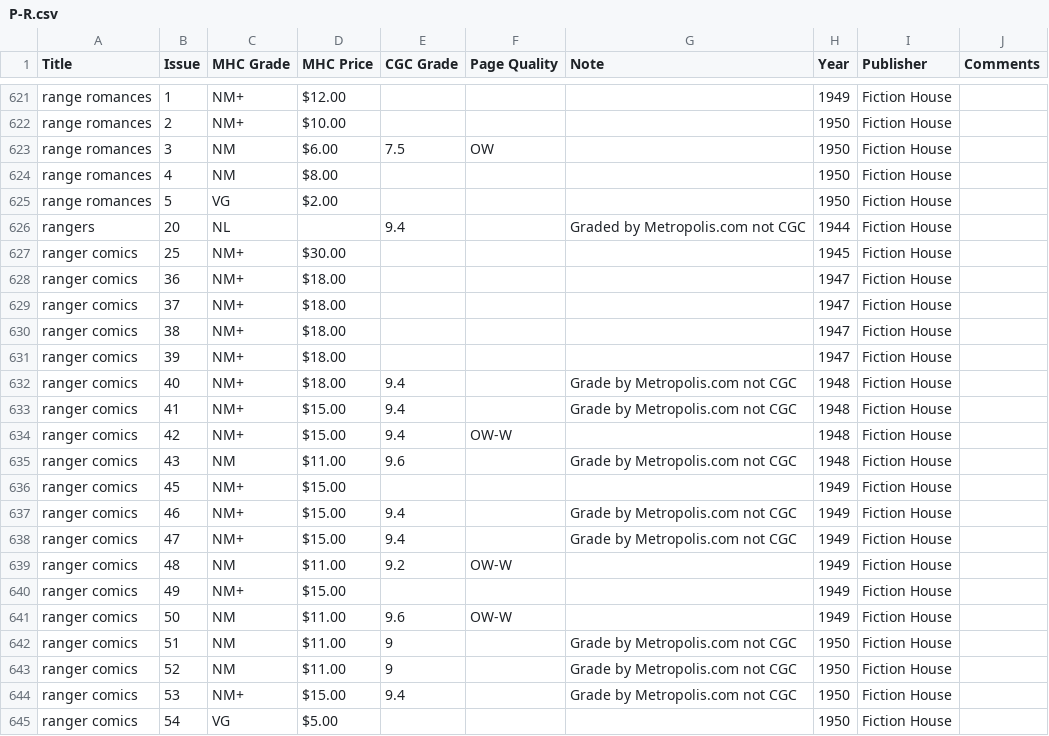
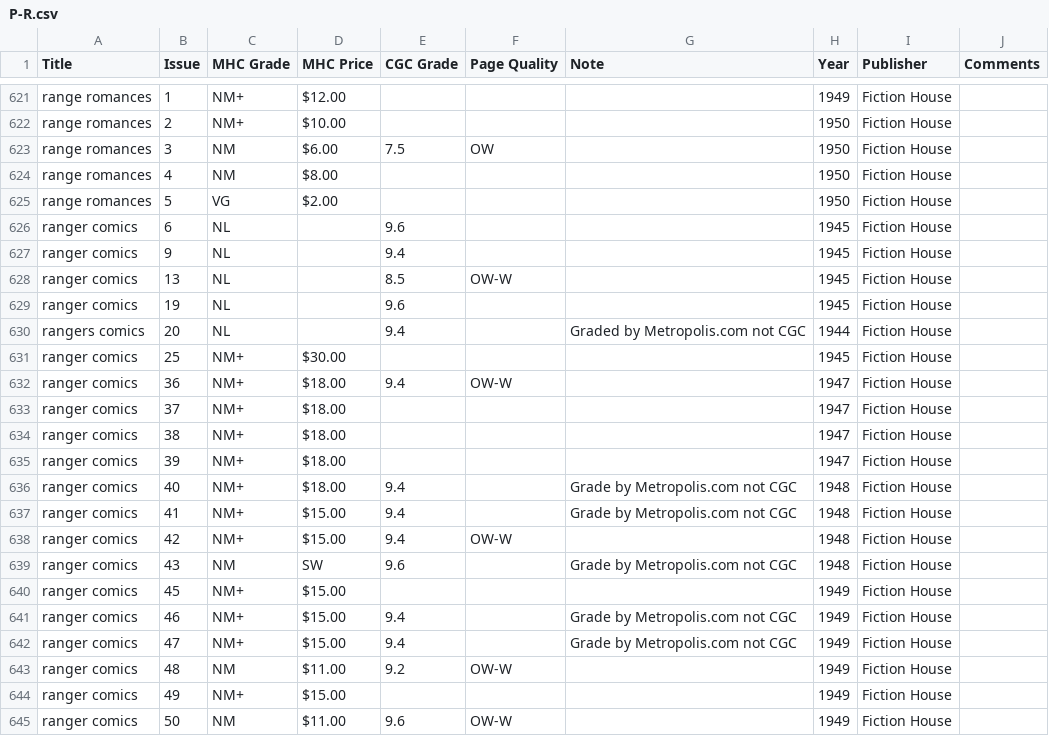
Before and after one commit to roblarsen/Edgar-Church-Collection-Data, a CSV file: src/P-R.csv, drawn as a sheet; only a part is shown, gaps mark what is left out; the shorter side is filled out with more unchanged rows.

Commit message:
closes #19

```diff
--- a/src/P-R.csv
+++ b/src/P-R.csv
@@ -625,5 +625,9 @@ range romances,4,NM,$8.00 ,,,,1950,Fiction House,
 range romances,5,VG,$2.00 ,,,,1950,Fiction House,
-rangers ,20,NL ,,9.4, ,Graded by Metropolis.com not CGC ,1944,Fiction House,
+ranger comics,6,NL ,,9.6,,,1945,Fiction House,
+ranger comics,9,NL ,,9.4,,,1945,Fiction House,
+ranger comics,13,NL ,,8.5,OW-W ,,1945,Fiction House,
+ranger comics,19,NL ,,9.6,,,1945,Fiction House,
+rangers comics,20,NL ,,9.4, ,Graded by Metropolis.com not CGC ,1944,Fiction House,
 ranger comics,25,NM+,$30.00 ,,,,1945,Fiction House,
-ranger comics,36,NM+,$18.00 ,,,,1947,Fiction House,
+ranger comics,36,NM+,$18.00 ,9.4,OW-W ,,1947,Fiction House,
 ranger comics,37,NM+,$18.00 ,,,,1947,Fiction House,
@@ -634,3 +638,3 @@ ranger comics,41,NM+,$15.00 ,9.4, ,Grade by Metropolis.com not CGC ,1948,Fiction
 ranger comics,42,NM+,$15.00 ,9.4,OW-W , ,1948,Fiction House,
-ranger comics,43,NM,$11.00 ,9.6, ,Grade by Metropolis.com not CGC ,1948,Fiction House,
+ranger comics,43,NM,SW,9.6, ,Grade by Metropolis.com not CGC ,1948,Fiction House,
 ranger comics,45,NM+,$15.00 ,,,,1949,Fiction House,
```
